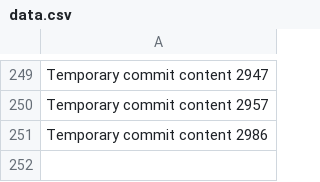
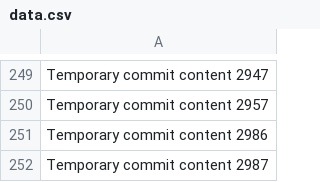
Before and after one commit to bollocksjunir/forty, a CSV file: edt/data.csv, drawn as a sheet; only a part is shown, gaps mark what is left out.

```diff
--- a/edt/data.csv
+++ b/edt/data.csv
@@ -251 +251,2 @@ Temporary commit content 2957
 Temporary commit content 2986
+Temporary commit content 2987
```
